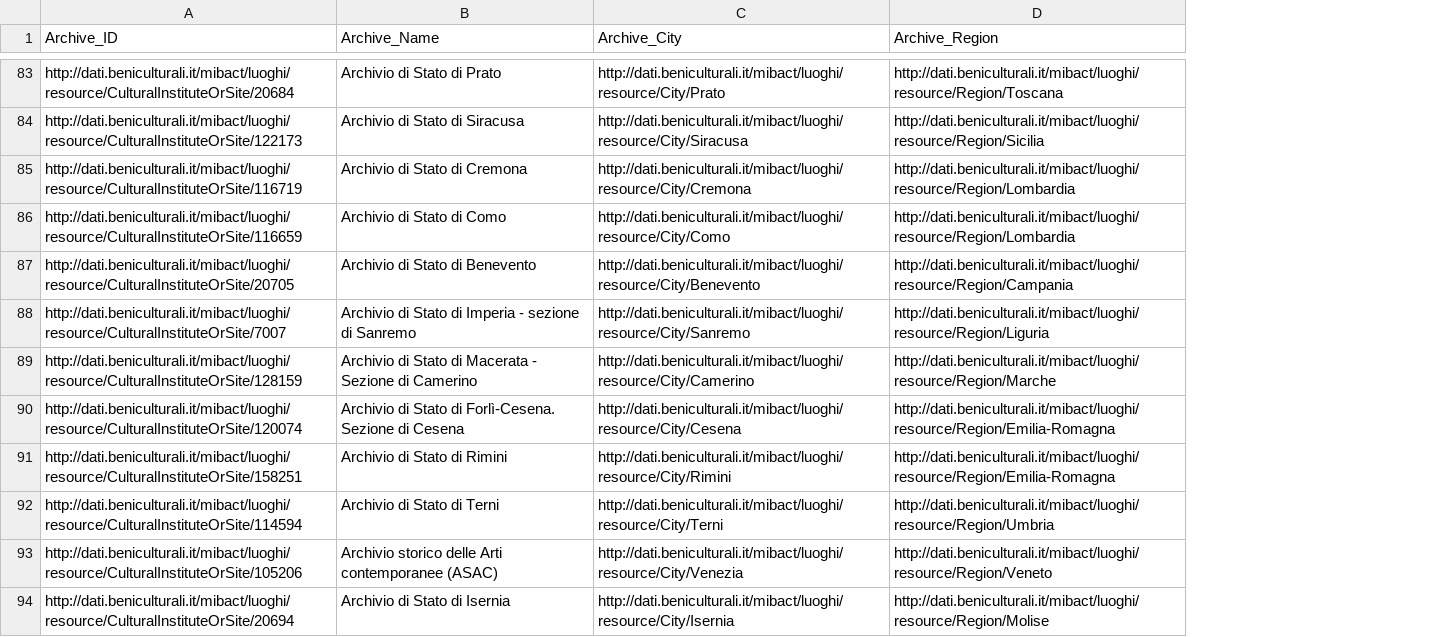
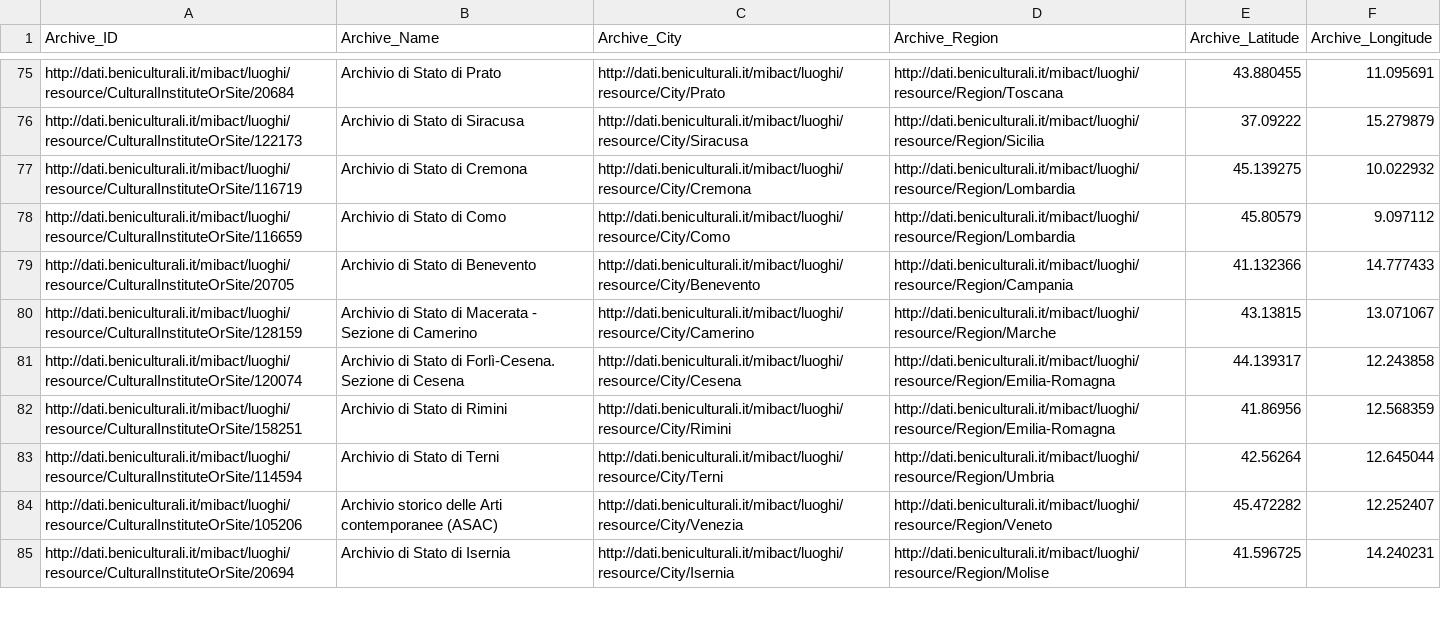
Before and after one commit to alicepicco333/culture4all, a CSV file: data/Dati_Archivi/Archives_Luoghi_Cultura.csv, drawn as a sheet; only a part is shown, gaps mark what is left out; removed rows and columns are numbered as before the commit, all else as after; the diff covers the shown part only; the diff names each change by its address in the sheet, - before the commit and + after, or states it on an @@ line.

```diff
--- a/data/Dati_Archivi/Archives_Luoghi_Cultura.csv
+++ b/data/Dati_Archivi/Archives_Luoghi_Cultura.csv
+column E (Archive_Latitude), rows 75-85: 43.880455 | 37.09222 | 45.139275 | 45.80579 | 41.132366 | 43.13815 | 44.139317 | 41.86956 | 42.56264 | 45.472282 | 41.596725
+column F (Archive_Longitude), rows 75-85: 11.095691 | 15.279879 | 10.022932 | 9.097112 | 14.777433 | 13.071067 | 12.243858 | 12.568359 | 12.645044 | 12.252407 | 14.240231
-row 88: http://dati.beniculturali.it/mibact/luoghi/resource/CulturalInstituteOrSite/7007 | Archivio di Stato di Imperia - sezione di Sanremo | http://dati.beniculturali.it/mibact/luoghi/resource/City/Sanremo | http://dati.beniculturali.it/mibact/luoghi/resource/Region/Liguria
```
Also changed, not shown: 12 removed rows elsewhere in this file, data/Dati_Archivi/Archives_city_count_Luoghi_Cultura.csv, data/Dati_Archivi/Archives_region_count_Luoghi_Cultura.csv, 13 other files.
